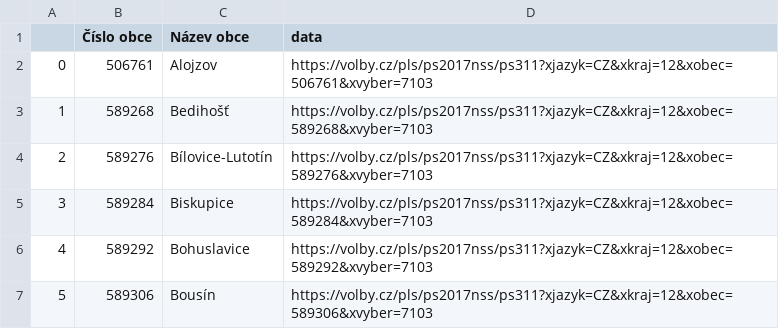
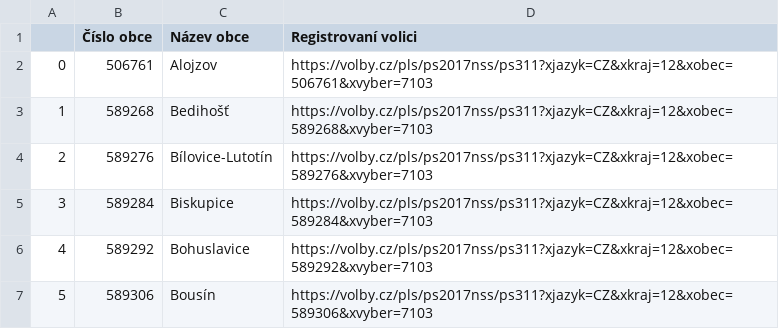
Before and after one commit to MartinaFusik/volby_scraping, a CSV file: items.csv, drawn as a sheet; only a part is shown.

```diff
--- a/items.csv
+++ b/items.csv
@@ -1,2 +1,2 @@
-,Číslo obce,Název obce,data
+,Číslo obce,Název obce,Registrovaní volici
 0,506761,Alojzov,https://volby.cz/pls/ps2017nss/ps311?xjazyk=CZ&xkraj=12&xobec=506761&xvyber=7103
```
Also changed, not shown: 1 other file.
